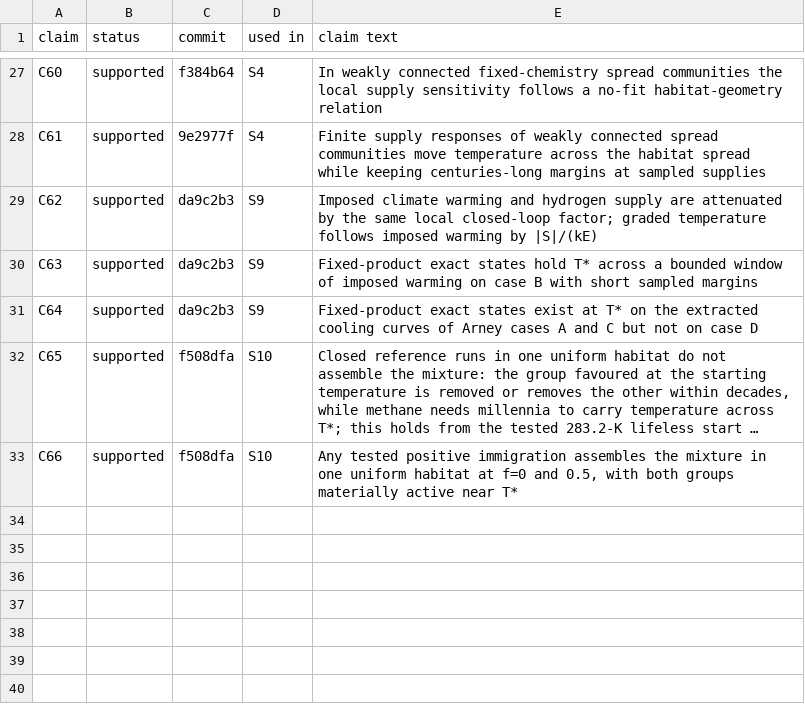
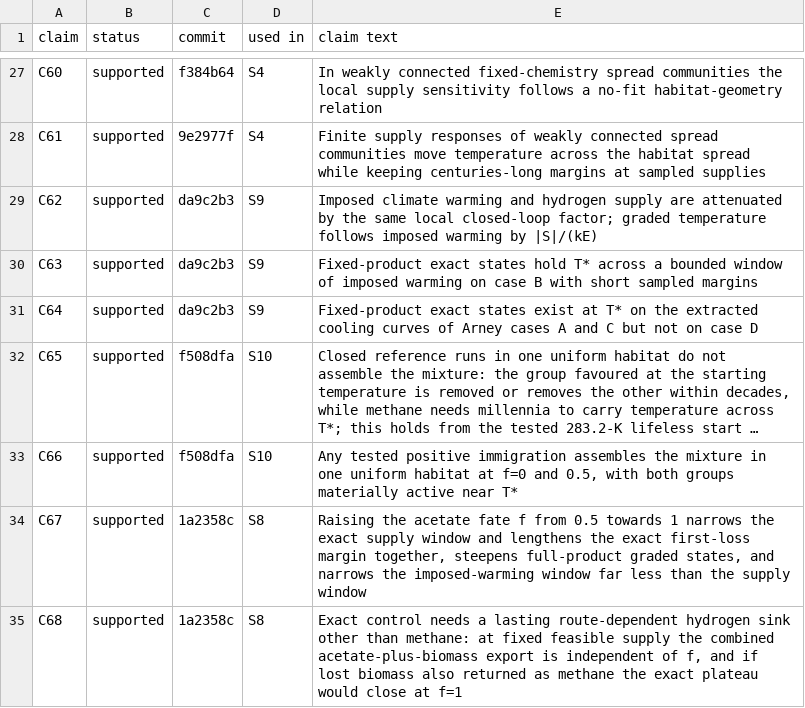
Before and after one commit to BWBrook/terra_prisca, a CSV file: models/haze_world/paper/esm/s9_claims.csv, drawn as a sheet; only a part is shown, gaps mark what is left out; long unchanged cells end in …; the diff names each change by its address in the sheet, - before the commit and + after, or states it on an @@ line.

```diff
--- a/models/haze_world/paper/esm/s9_claims.csv
+++ b/models/haze_world/paper/esm/s9_claims.csv
+row 34: C67 | supported | 1a2358c | S8 | Raising the acetate fate f from 0.5 towards 1 narrows the exact supply window and lengthens the exact first-loss margin together, steepens full-product graded states, and narrows the imposed-warming window far less than the supply window
+row 35: C68 | supported | 1a2358c | S8 | Exact control needs a lasting route-dependent hydrogen sink other than methane: at fixed feasible supply the combined acetate-plus-biomass export is independent of f, and if lost biomass also returned as methane the exact plateau would close at f=1
```
Also changed, not shown: models/haze_world/synthesis/claims.csv, 8 other files.
